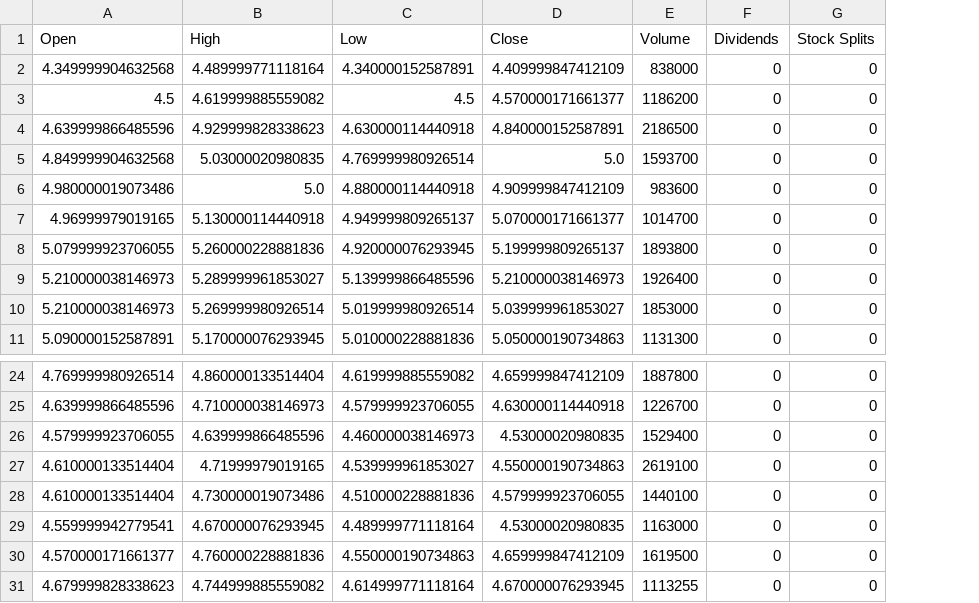
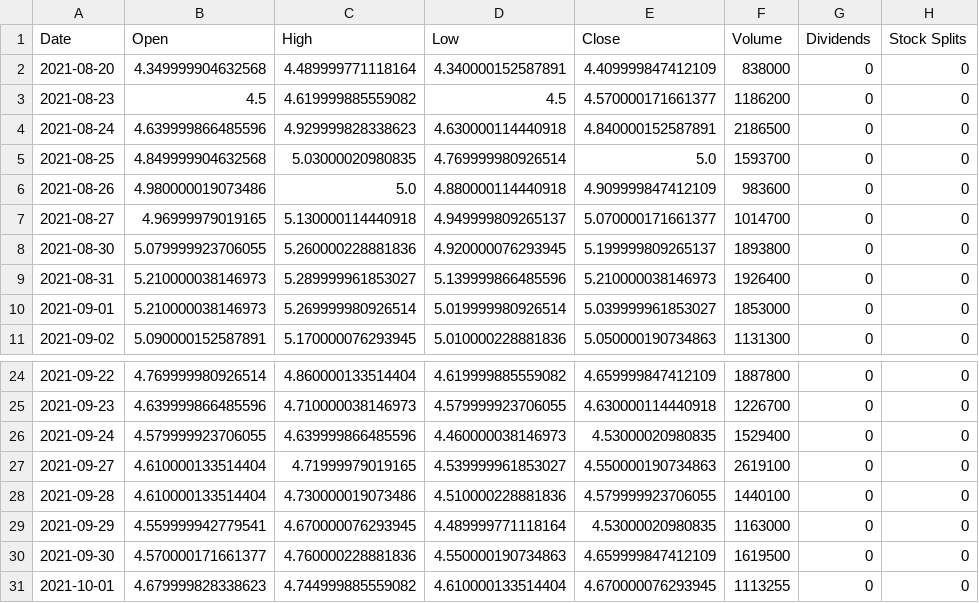
Before and after one commit to pptscdia2021/pp12021g9_a1-g_9_ell, a CSV file: df_ypf_eeuu.csv, drawn as a sheet; only a part is shown, gaps mark what is left out; addresses are those after the commit; the diff names each change by its address in the sheet, - before the commit and + after, or states it on an @@ line.

```diff
--- a/df_ypf_eeuu.csv
+++ b/df_ypf_eeuu.csv
+column A (Date), rows 2-11: 2021-08-20 | 2021-08-23 | 2021-08-24 | 2021-08-25 | 2021-08-26 | 2021-08-27 | 2021-08-30 | 2021-08-31 | 2021-09-01 | 2021-09-02; rows 24-31: 2021-09-22 | 2021-09-23 | 2021-09-24 | 2021-09-27 | 2021-09-28 | 2021-09-29 | 2021-09-30 | 2021-10-01
-D31 (Low): 4.614999771118164
+D31 (Low): 4.610000133514404
```
Also changed, not shown: df_meli_eeuu.csv.
